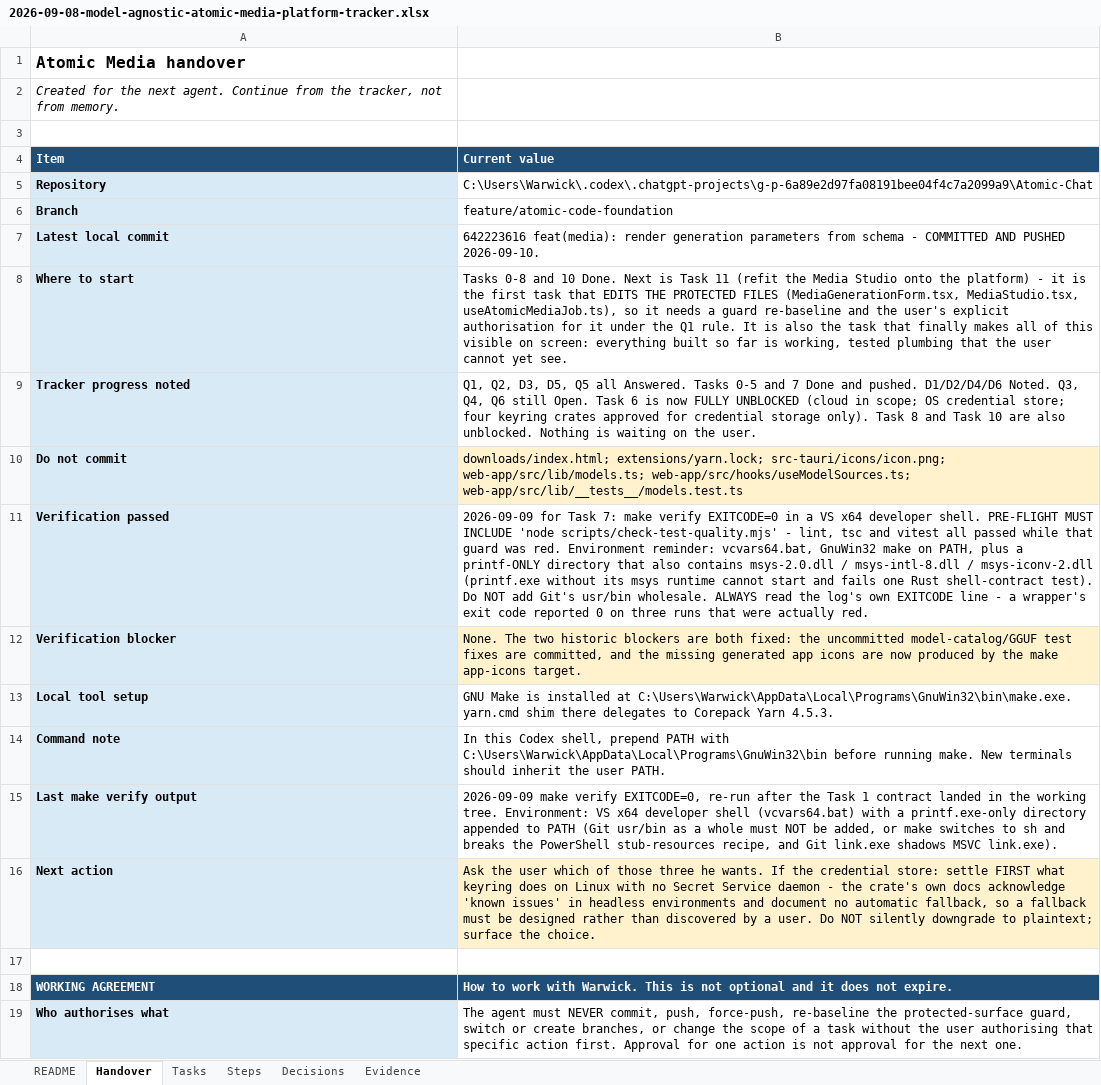
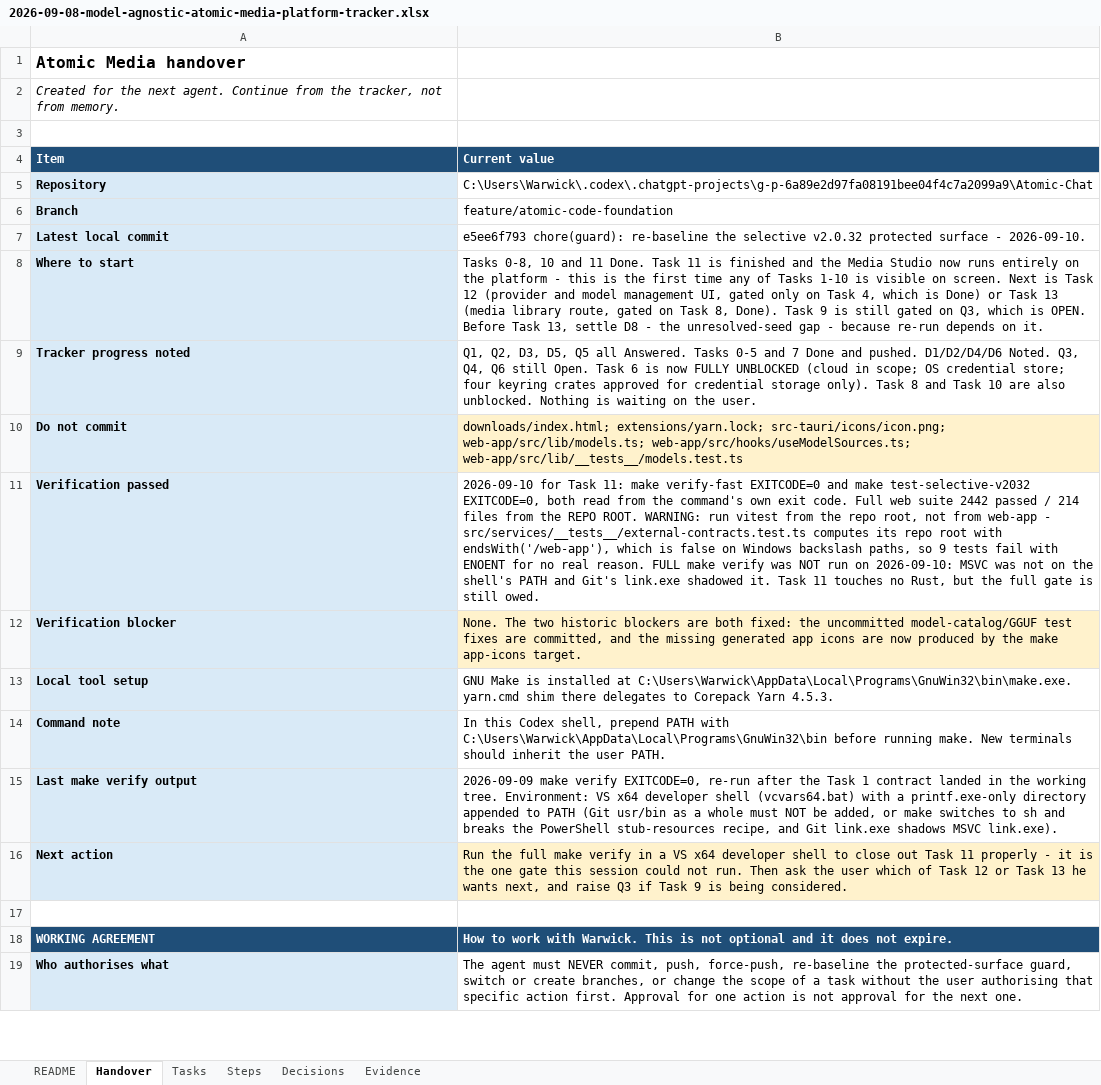
Before and after one commit to walladanger/Atomic-Chat, an Excel workbook: docs/superpowers/plans/2026-09-08-model-agnostic-atomic-media-platform-tracker.xlsx, sheet Handover, drawn as a sheet; only a part is shown; values as stored, in another font and other column widths than the file's, no borders; the diff names each change by its address in the sheet, - before the commit and + after, or states it on an @@ line.

```diff
--- a/docs/superpowers/plans/2026-09-08-model-agnostic-atomic-media-platform-tracker.xlsx (sheet Handover)
+++ b/docs/superpowers/plans/2026-09-08-model-agnostic-atomic-media-platform-tracker.xlsx (sheet Handover)
-B7 (Current value): 642223616 feat(media): render generation parameters from schema - COMMITTED AND PUSHED 2026-09-10.
+B7 (Current value): e5ee6f793 chore(guard): re-baseline the selective v2.0.32 protected surface - 2026-09-10.
-B8 (Current value): Tasks 0-8 and 10 Done. Next is Task 11 (refit the Media Studio onto the platform) - it is the first task that EDITS THE PROTECTED FILES (MediaGenerationForm.tsx, MediaStudio.tsx, useAtomicMediaJob.ts), so it needs a guard re-baseline and the user's explicit authorisation for it under the Q1 rule. It is also the task that finally makes all of this visible on screen: everything built so far is working, tested plumbing that the user cannot yet see.
+B8 (Current value): Tasks 0-8, 10 and 11 Done. Task 11 is finished and the Media Studio now runs entirely on the platform - this is the first time any of Tasks 1-10 is visible on screen. Next is Task 12 (provider and model management UI, gated only on Task 4, which is Done) or Task 13 (media library route, gated on Task 8, Done). Task 9 is still gated on Q3, which is OPEN. Before Task 13, settle D8 - the unresolved-seed gap - because re-run depends on it.
-B11 (Current value): 2026-09-09 for Task 7: make verify EXITCODE=0 in a VS x64 developer shell. PRE-FLIGHT MUST INCLUDE 'node scripts/check-test-quality.mjs' - lint, tsc and vitest all passed while that guard was red. Environment reminder: vcvars64.bat, GnuWin32 make on PATH, plus a printf-ONLY directory that also contains msys-2.0.dll / msys-intl-8.dll / msys-iconv-2.dll (printf.exe without its msys runtime cannot start and fails one Rust shell-contract test). Do NOT add Git's usr/bin wholesale. ALWAYS read the log's own EXITCODE line - a wrapper's exit code reported 0 on three runs that were actually red.
+B11 (Current value): 2026-09-10 for Task 11: make verify-fast EXITCODE=0 and make test-selective-v2032 EXITCODE=0, both read from the command's own exit code. Full web suite 2442 passed / 214 files from the REPO ROOT. WARNING: run vitest from the repo root, not from web-app - src/services/__tests__/external-contracts.test.ts computes its repo root with endsWith('/web-app'), which is false on Windows backslash paths, so 9 tests fail with ENOENT for no real reason. FULL make verify was NOT run on 2026-09-10: MSVC was not on the shell's PATH and Git's link.exe shadowed it. Task 11 touches no Rust, but the full gate is still owed.
-B16 (Current value): Ask the user which of those three he wants. If the credential store: settle FIRST what keyring does on Linux with no Secret Service daemon - the crate's own docs acknowledge 'known issues' in headless environments and document no automatic fallback, so a fallback must be designed rather than discovered by a user. Do NOT silently downgrade to plaintext; surface the choice.
+B16 (Current value): Run the full make verify in a VS x64 developer shell to close out Task 11 properly - it is the one gate this session could not run. Then ask the user which of Task 12 or Task 13 he wants next, and raise Q3 if Task 9 is being considered.
```
Also changed, not shown: sheet Decisions, sheet Tasks, sheet Steps.
